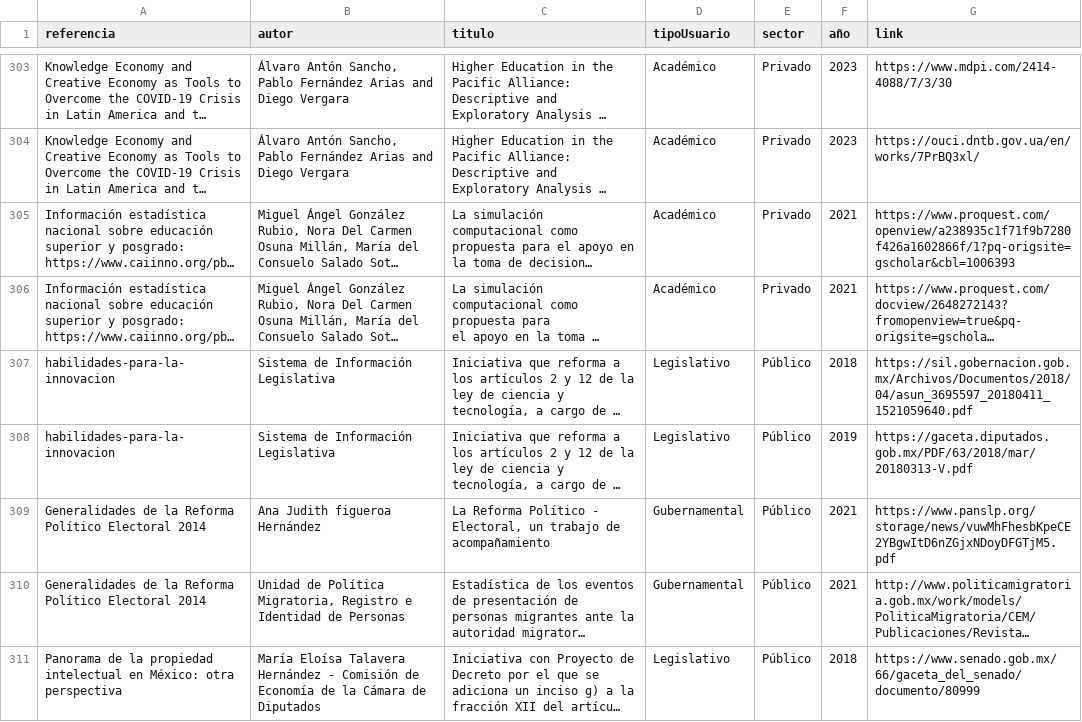
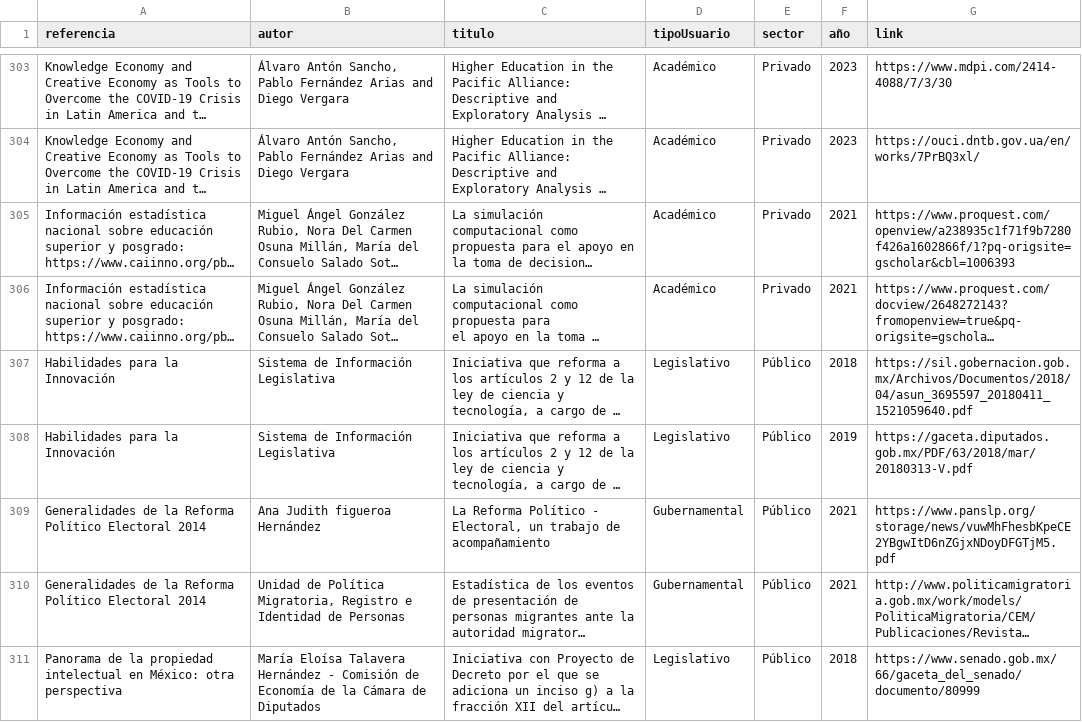
Before and after one commit to Pansocrates03/caiino-webp, a CSV file: src/data/dataImpacto.csv, drawn as a sheet; only a part is shown, gaps mark what is left out; long unchanged cells end in …; the diff names each change by its address in the sheet, - before the commit and + after, or states it on an @@ line.

```diff
--- a/src/data/dataImpacto.csv
+++ b/src/data/dataImpacto.csv
-A307:A308 (referencia): habilidades-para-la-innovacion
+A307:A308 (referencia): Habilidades para la Innovación
```
Also changed, not shown: 30 other files.
